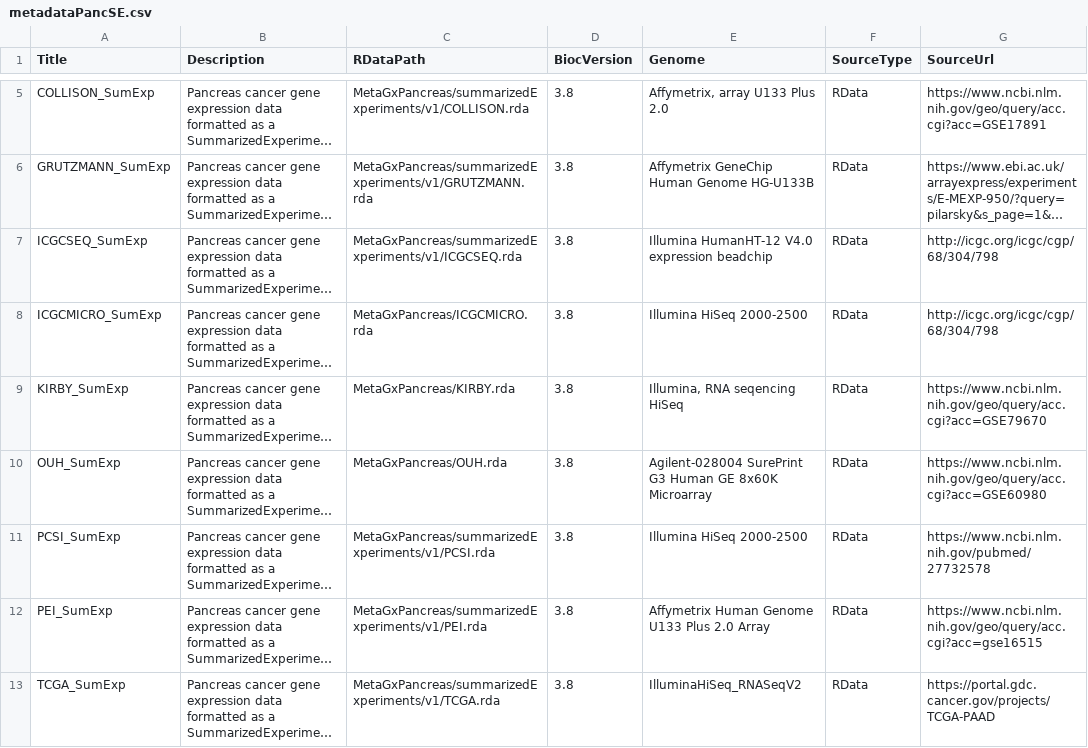
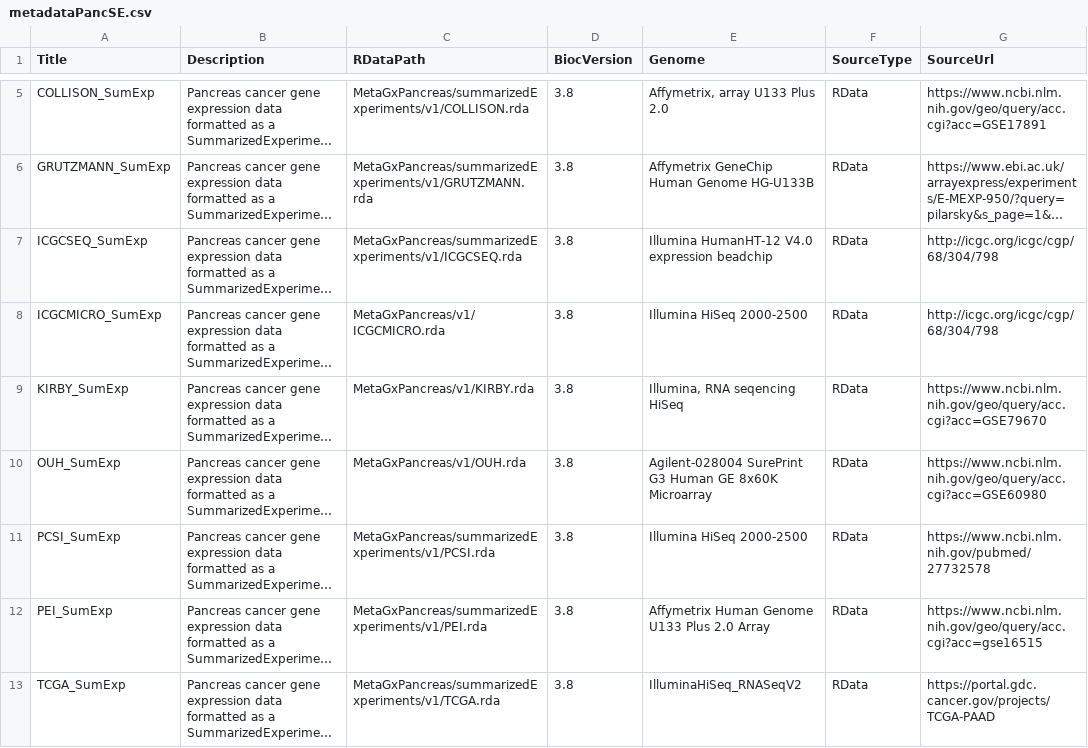
Before and after one commit to fiddlerOnDaRoof/MetaGxPancreas, a CSV file: inst/extdata/metadataPancSE.csv, drawn as a sheet; only a part is shown, gaps mark what is left out; long unchanged cells end in …; the diff names each change by its address in the sheet, - before the commit and + after, or states it on an @@ line.

Commit message:
Add files via upload

```diff
--- a/inst/extdata/metadataPancSE.csv
+++ b/inst/extdata/metadataPancSE.csv
-C8 (RDataPath): MetaGxPancreas/ICGCMICRO.rda
+C8 (RDataPath): MetaGxPancreas/v1/ICGCMICRO.rda
-C9 (RDataPath): MetaGxPancreas/KIRBY.rda
+C9 (RDataPath): MetaGxPancreas/v1/KIRBY.rda
-C10 (RDataPath): MetaGxPancreas/OUH.rda
+C10 (RDataPath): MetaGxPancreas/v1/OUH.rda
```
